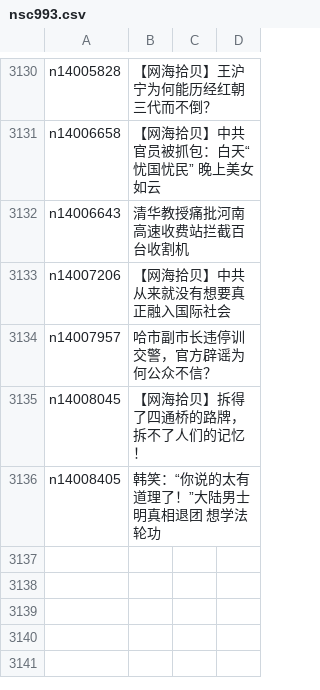
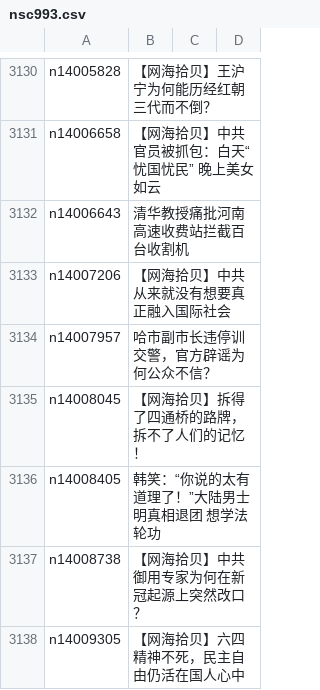
Before and after one commit to epic-marker/epoch-comment, a CSV file: indexes/nsc993.csv, drawn as a sheet; only a part is shown, gaps mark what is left out.

```diff
--- a/indexes/nsc993.csv
+++ b/indexes/nsc993.csv
@@ -3136 +3136,3 @@ n14008045,【网海拾贝】拆得了四通桥的路牌，拆不了人们的记
 n14008405,韩笑：“你说的太有道理了！”大陆男士明真相退团 想学法轮功
+n14008738,【网海拾贝】中共御用专家为何在新冠起源上突然改口？
+n14009305,【网海拾贝】六四精神不死，民主自由仍活在国人心中
```
Also changed, not shown: indexes/nsc1025.csv, 15 other files.
